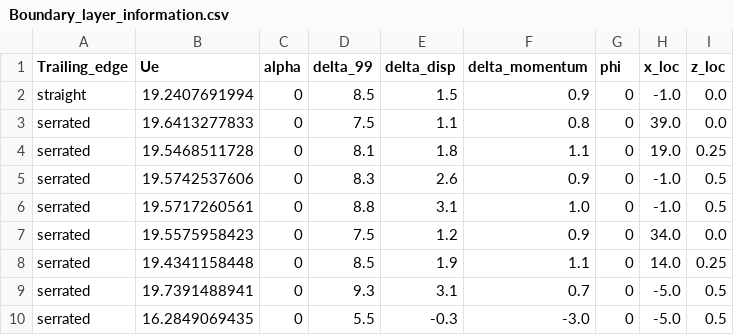
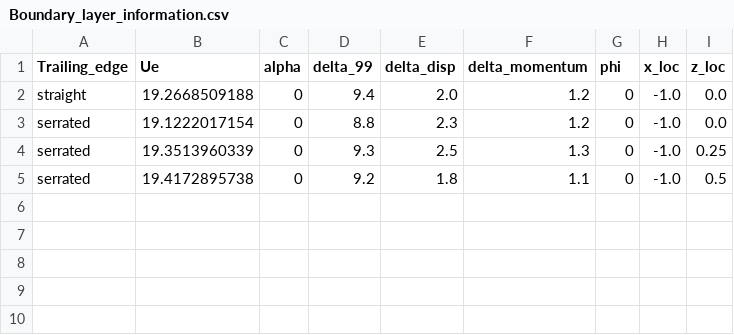
Before and after one commit to carlosarceleon/article2_time_averaged, a CSV file: Boundary_layer_information.csv, drawn as a sheet.

```diff
--- a/Boundary_layer_information.csv
+++ b/Boundary_layer_information.csv
@@ -1,10 +1,5 @@
 Trailing_edge,Ue,alpha,delta_99,delta_disp,delta_momentum,phi,x_loc,z_loc
-straight,19.2407691994,0,8.5,1.5,0.9,0,-1.0,0.0
-serrated,19.6413277833,0,7.5,1.1,0.8,0,39.0,0.0
-serrated,19.5468511728,0,8.1,1.8,1.1,0,19.0,0.25
-serrated,19.5742537606,0,8.3,2.6,0.9,0,-1.0,0.5
-serrated,19.5717260561,0,8.8,3.1,1.0,0,-1.0,0.5
-serrated,19.5575958423,0,7.5,1.2,0.9,0,34.0,0.0
-serrated,19.4341158448,0,8.5,1.9,1.1,0,14.0,0.25
-serrated,19.7391488941,0,9.3,3.1,0.7,0,-5.0,0.5
-serrated,16.2849069435,0,5.5,-0.3,-3.0,0,-5.0,0.5
+straight,19.2668509188,0,9.4,2.0,1.2,0,-1.0,0.0
+serrated,19.1222017154,0,8.8,2.3,1.2,0,-1.0,0.0
+serrated,19.3513960339,0,9.3,2.5,1.3,0,-1.0,0.25
+serrated,19.4172895738,0,9.2,1.8,1.1,0,-1.0,0.5
```
Also changed, not shown: 4 other files.
